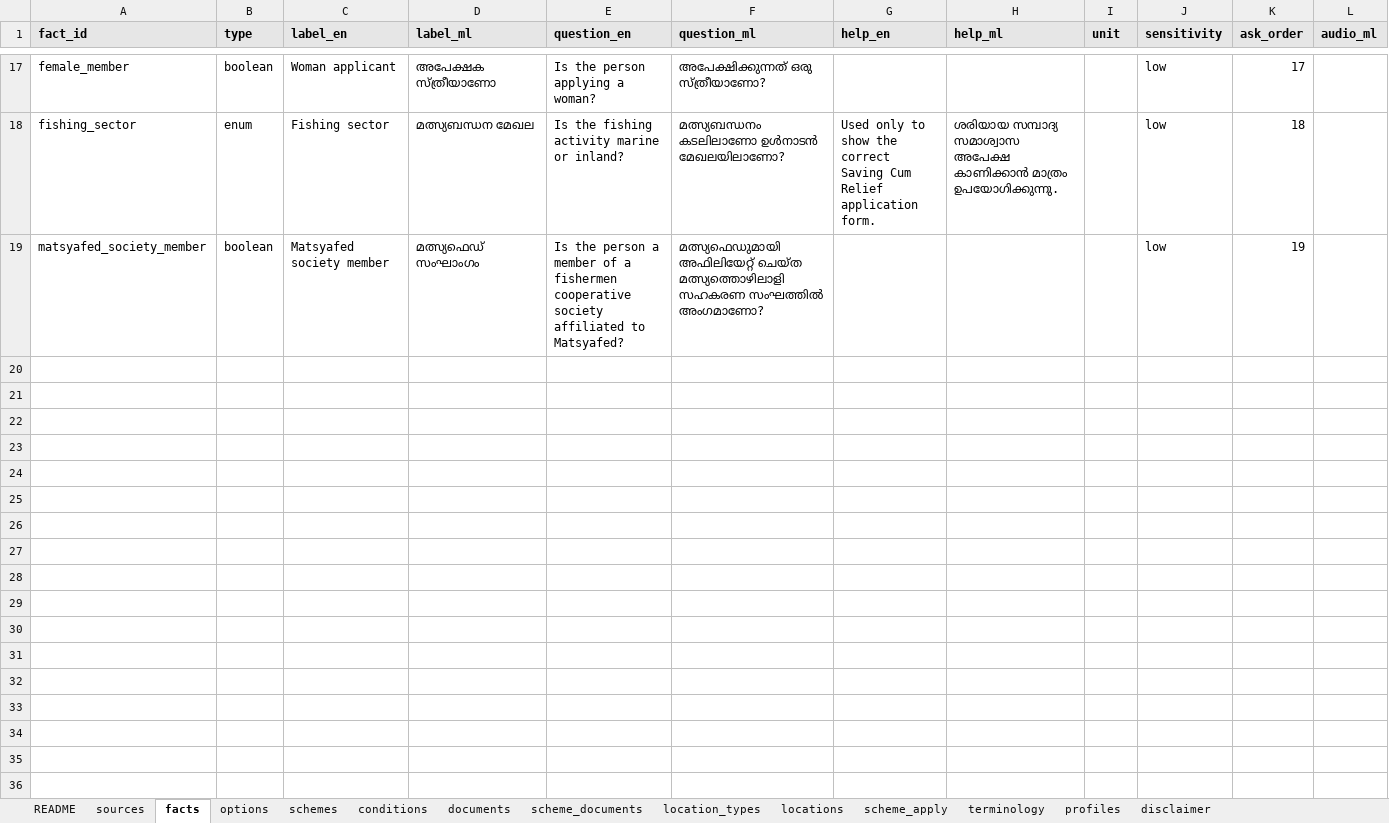
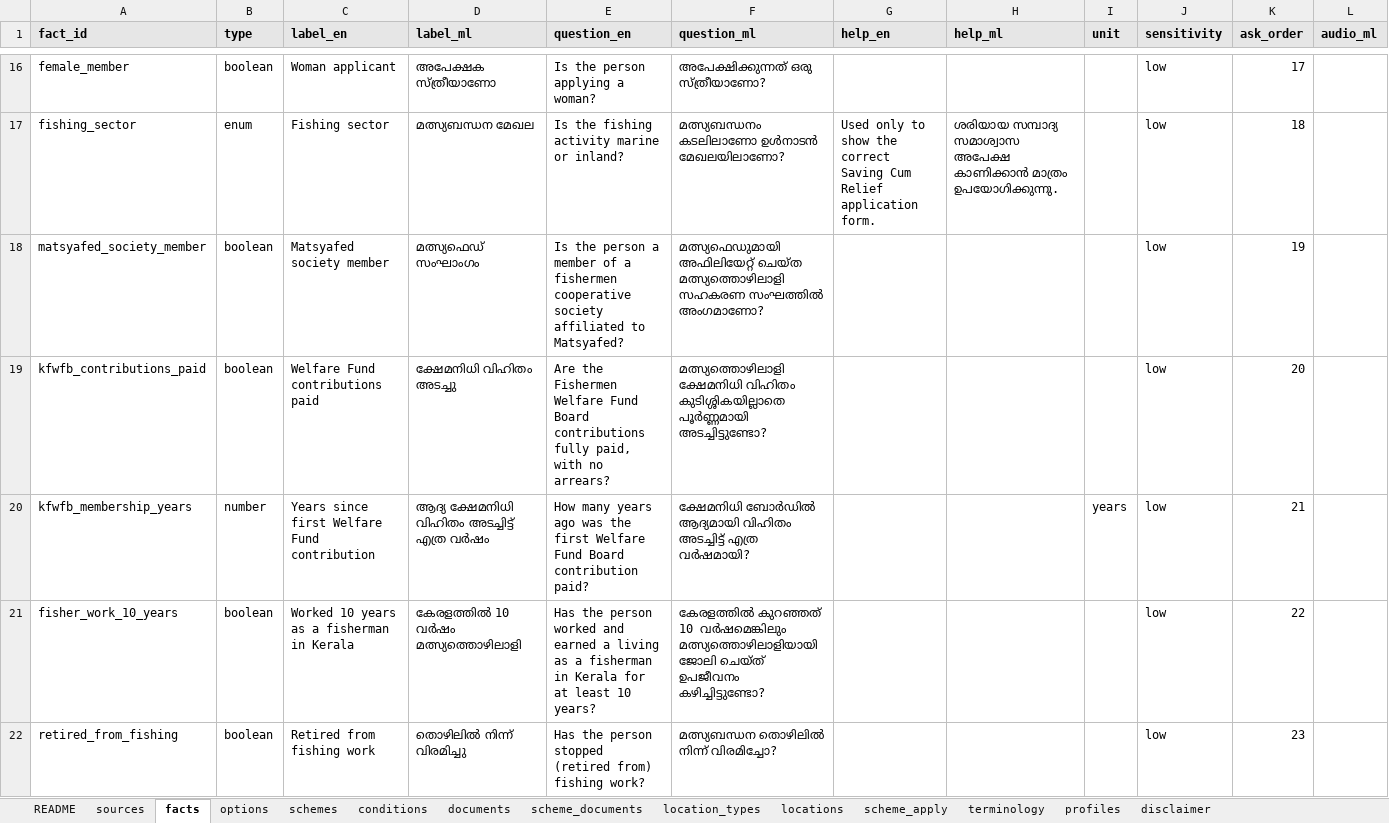
Before and after one commit to hxr4/welfarenavigator, an Excel workbook: dataset/anavandi-dataset.xlsx, sheet facts, drawn as a sheet; only a part is shown, gaps mark what is left out; values as stored, in another font and other column widths than the file's, no borders; the diff covers the shown part only; the diff names each change by its address in the sheet, - before the commit and + after, or states it on an @@ line.

Commit message:
Add 2025 KFWFB guideline, Act 17 of 2008, plantation office jurisdictions and Matsyafed offices
- FISH-01 and FISH-06 upgraded from the 2025 KFWFB guideline, conflicts with older pages noted
- FISH-10 to FISH-17 added with exact Malayalam quotes and page numbers; FISH-18, PLNT-06, PLNT-07 display only
- One family-events question gates the marriage, SSLC, illness, accident and death schemes
- 11 plantation district offices mapped by printed jurisdiction; 10 Matsyafed offices, four districts reported as having none
- Sources may be a saved copy without a public URL; 12 new profiles (22 total), coverage tests updated

```diff
--- a/dataset/anavandi-dataset.xlsx (sheet facts)
+++ b/dataset/anavandi-dataset.xlsx (sheet facts)
+row 19: kfwfb_contributions_paid | boolean | Welfare Fund contributions paid | ക്ഷേമനിധി വിഹിതം അടച്ചു | Are the Fishermen Welfare Fund Board contributions fully paid, with no arrears? | മത്സ്യത്തൊഴിലാളി ക്ഷേമനിധി വിഹിതം കുടിശ്ശികയില്ലാതെ പൂർണ്ണമായി അടച്ചിട്ടുണ്ടോ? |  |  |  | low | 20
+row 20: kfwfb_membership_years | number | Years since first Welfare Fund contribution | ആദ്യ ക്ഷേമനിധി വിഹിതം അടച്ചിട്ട് എത്ര വർഷം | How many years ago was the first Welfare Fund Board contribution paid? | ക്ഷേമനിധി ബോർഡിൽ ആദ്യമായി വിഹിതം അടച്ചിട്ട് എത്ര വർഷമായി? |  |  | years | low | 21
+row 21: fisher_work_10_years | boolean | Worked 10 years as a fisherman in Kerala | കേരളത്തിൽ 10 വർഷം മത്സ്യത്തൊഴിലാളി | Has the person worked and earned a living as a fisherman in Kerala for at least 10 years? | കേരളത്തിൽ കുറഞ്ഞത് 10 വർഷമെങ്കിലും മത്സ്യത്തൊഴിലാളിയായി ജോലി ചെയ്ത് ഉപജീവനം കഴിച്ചിട്ടുണ്ടോ? |  |  |  | low | 22
+row 22: retired_from_fishing | boolean | Retired from fishing work | തൊഴിലിൽ നിന്ന് വിരമിച്ചു | Has the person stopped (retired from) fishing work? | മത്സ്യബന്ധന തൊഴിലിൽ നിന്ന് വിരമിച്ചോ? |  |  |  | low | 23
```
Also changed, not shown: 12 added rows, 1 removed row and 6 edited cells elsewhere in this sheet, sheet conditions, sheet scheme_documents, sheet locations, sheet documents, sheet schemes, sheet scheme_apply, 5 more sheets, 29 other files.
